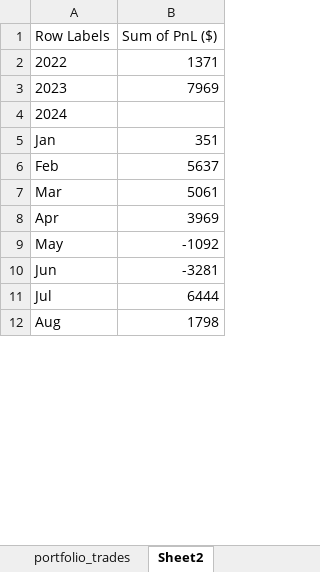
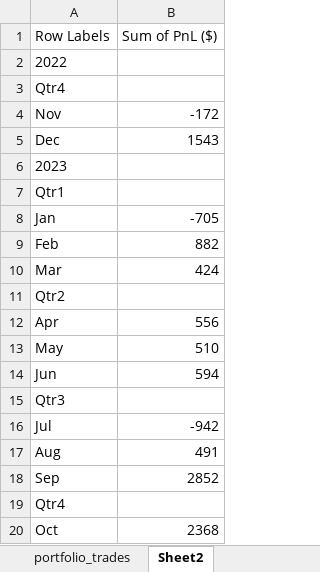
Before and after one commit to joy-bagchi/EtradeTradeReader, an Excel workbook: data/portfolio_trades.xlsm, sheet Sheet2, drawn as a sheet; only a part is shown; the shorter side is filled out with more unchanged rows; values as stored, in another font and other column widths than the file's, no borders; charts and pictures not drawn; addresses are those after the commit; the diff covers the shown part only; the diff names each change by its address in the sheet, - before the commit and + after, or states it on an @@ line.

```diff
--- a/data/portfolio_trades.xlsm (sheet Sheet2)
+++ b/data/portfolio_trades.xlsm (sheet Sheet2)
-B2 (Sum of PnL ($)): 1371
+B2 (Sum of PnL ($)): (empty)
+row 3: Qtr4
+row 4: Nov | -172
+row 5: Dec | 1543
-B6 (Sum of PnL ($)): 7969
+B6 (Sum of PnL ($)): (empty)
+row 7: Qtr1
+row 8: Jan | -705
+row 9: Feb | 882
+row 10: Mar | 424
+row 11: Qtr2
+row 12: Apr | 556
+row 13: May | 510
+row 14: Jun | 594
+row 15: Qtr3
+row 16: Jul | -942
+row 17: Aug | 491
+row 18: Sep | 2852
+row 19: Qtr4
+row 20: Oct | 2368
```
Also changed, not shown: 7 added rows and 2 edited cells elsewhere in this sheet, sheet portfolio_trades, formulas that keep their value, charts or pictures, 3 other files.
